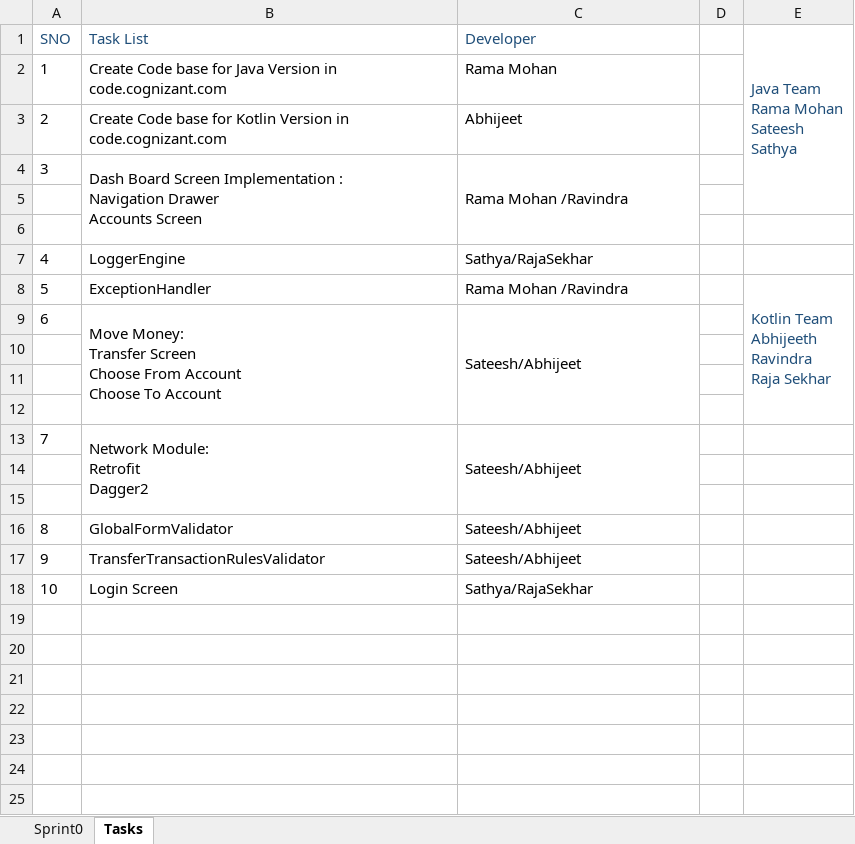
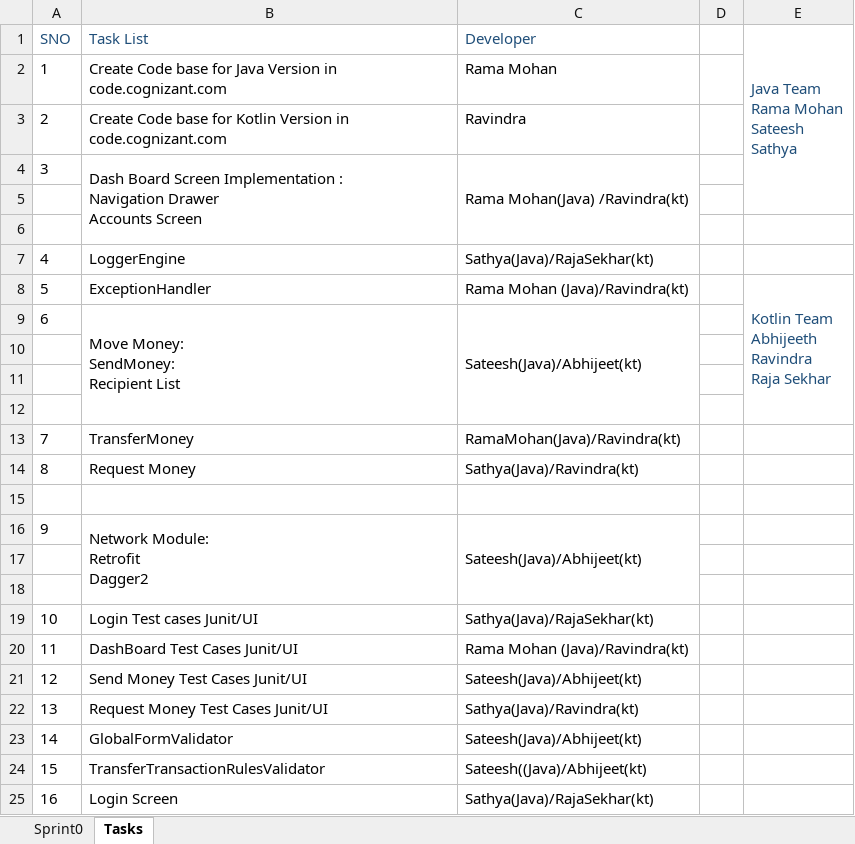
Before and after one commit to chandragithub2014/KotlinTemplates, an Excel workbook: USBank/Sprint0/sprint0PocPlan.xlsx, sheet Tasks, drawn as a sheet; values as stored, in another font and other column widths than the file's, no borders; removed rows and columns are numbered as before the commit, all else as after; ↵ is a line break in a cell; the diff names each change by its address in the sheet, - before the commit and + after, or states it on an @@ line.

Commit message:
updated with kotlin vs java

```diff
--- a/USBank/Sprint0/sprint0PocPlan.xlsx (sheet Tasks)
+++ b/USBank/Sprint0/sprint0PocPlan.xlsx (sheet Tasks)
-C3 (Developer): Abhijeet
+C3 (Developer): Ravindra
-C4 (Developer): Rama Mohan /Ravindra
+C4 (Developer): Rama Mohan(Java) /Ravindra(kt)
-C7 (Developer): Sathya/RajaSekhar
+C7 (Developer): Sathya(Java)/RajaSekhar(kt)
-C8 (Developer): Rama Mohan /Ravindra
+C8 (Developer): Rama Mohan (Java)/Ravindra(kt)
-row 9: 6 | Move Money: ↵ Transfer Screen ↵ Choose From Account ↵ Choose To Account | Sateesh/Abhijeet
+row 9: 6 | Move Money: ↵ SendMoney: ↵ Recipient List | Sateesh(Java)/Abhijeet(kt)
+row 13: 7 | TransferMoney | RamaMohan(Java)/Ravindra(kt)
+row 14: 8 | Request Money | Sathya(Java)/Ravindra(kt)
+row 15: (empty)
@@ column A (SNO) renumbered from row 16 down @@
-C16 (Developer): Sateesh/Abhijeet
+C16 (Developer): Sateesh(Java)/Abhijeet(kt)
+row 19: 10 | Login Test cases Junit/UI | Sathya(Java)/RajaSekhar(kt)
+row 20: 11 | DashBoard Test Cases Junit/UI | Rama Mohan (Java)/Ravindra(kt)
+row 21: 12 | Send Money Test Cases Junit/UI | Sateesh(Java)/Abhijeet(kt)
+row 22: 13 | Request Money Test Cases Junit/UI | Sathya(Java)/Ravindra(kt)
-C23 (Developer): Sateesh/Abhijeet
+C23 (Developer): Sateesh(Java)/Abhijeet(kt)
-C24 (Developer): Sateesh/Abhijeet
+C24 (Developer): Sateesh((Java)/Abhijeet(kt)
-C25 (Developer): Sathya/RajaSekhar
+C25 (Developer): Sathya(Java)/RajaSekhar(kt)
```
Also changed, not shown: sheet Sprint0, 3 other files.
